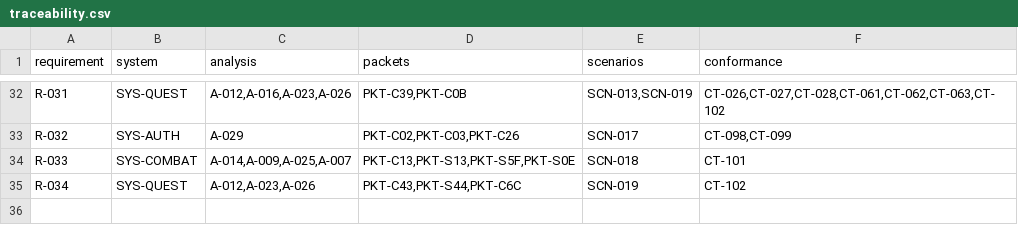
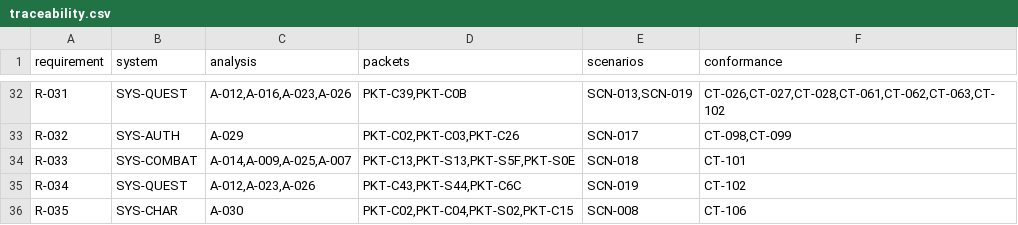
Before and after one commit to we88ec3-prog/as_server_spec, a CSV file: 00-governance/traceability.csv, drawn as a sheet; only a part is shown, gaps mark what is left out.

```diff
--- a/00-governance/traceability.csv
+++ b/00-governance/traceability.csv
@@ -35 +35,2 @@ R-033,SYS-COMBAT,"A-014,A-009,A-025,A-007","PKT-C13,PKT-S13,PKT-S5F,PKT-S0E",SCN
 R-034,SYS-QUEST,"A-012,A-023,A-026","PKT-C43,PKT-S44,PKT-C6C",SCN-019,CT-102
+R-035,SYS-CHAR,A-030,"PKT-C02,PKT-C04,PKT-S02,PKT-C15",SCN-008,CT-106
```
Also changed, not shown: 10 other files.
